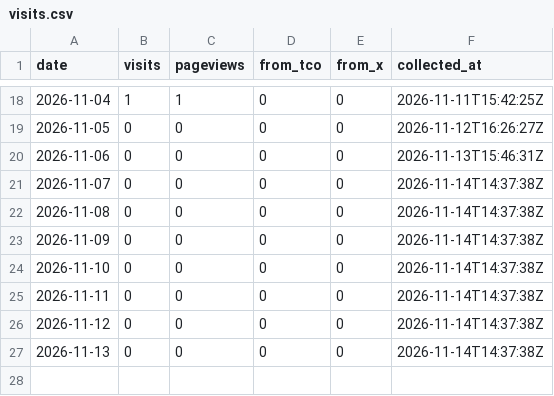
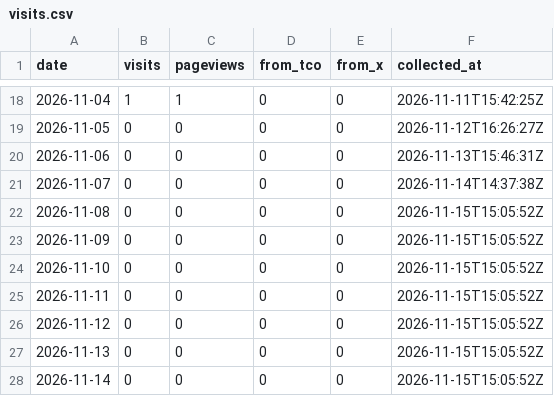
Before and after one commit to ihudodo-k/make10, a CSV file: promo/data/visits.csv, drawn as a sheet; only a part is shown, gaps mark what is left out.

```diff
--- a/promo/data/visits.csv
+++ b/promo/data/visits.csv
@@ -21,7 +21,8 @@ date,visits,pageviews,from_tco,from_x,collected_at
 2026-11-07,0,0,0,0,2026-11-14T14:37:38Z
-2026-11-08,0,0,0,0,2026-11-14T14:37:38Z
-2026-11-09,0,0,0,0,2026-11-14T14:37:38Z
-2026-11-10,0,0,0,0,2026-11-14T14:37:38Z
-2026-11-11,0,0,0,0,2026-11-14T14:37:38Z
-2026-11-12,0,0,0,0,2026-11-14T14:37:38Z
-2026-11-13,0,0,0,0,2026-11-14T14:37:38Z
+2026-11-08,0,0,0,0,2026-11-15T15:05:52Z
+2026-11-09,0,0,0,0,2026-11-15T15:05:52Z
+2026-11-10,0,0,0,0,2026-11-15T15:05:52Z
+2026-11-11,0,0,0,0,2026-11-15T15:05:52Z
+2026-11-12,0,0,0,0,2026-11-15T15:05:52Z
+2026-11-13,0,0,0,0,2026-11-15T15:05:52Z
+2026-11-14,0,0,0,0,2026-11-15T15:05:52Z
```
Also changed, not shown: promo/data/agg.csv, promo/data/posts.csv, 1 other file.
